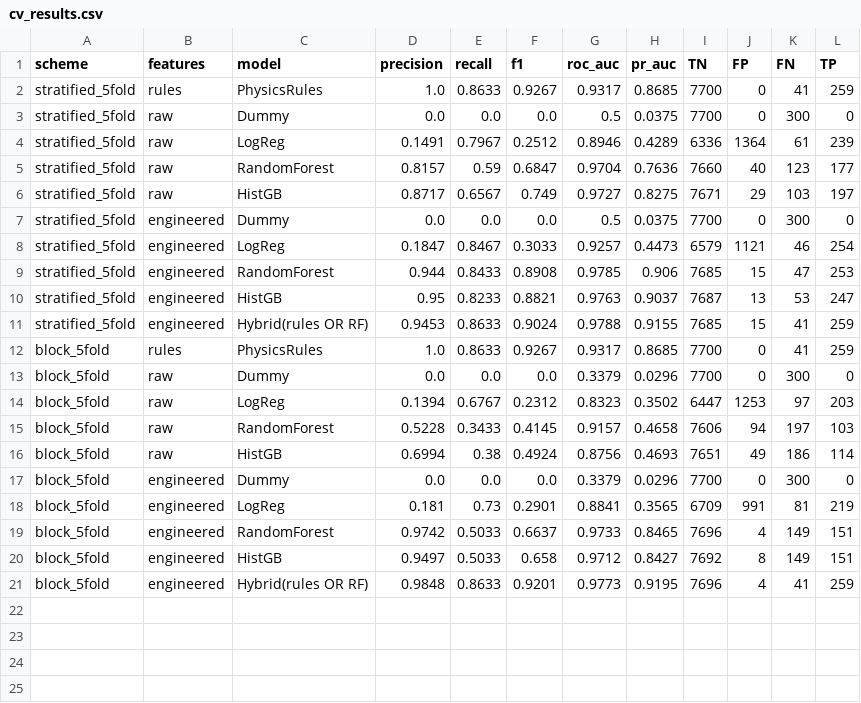
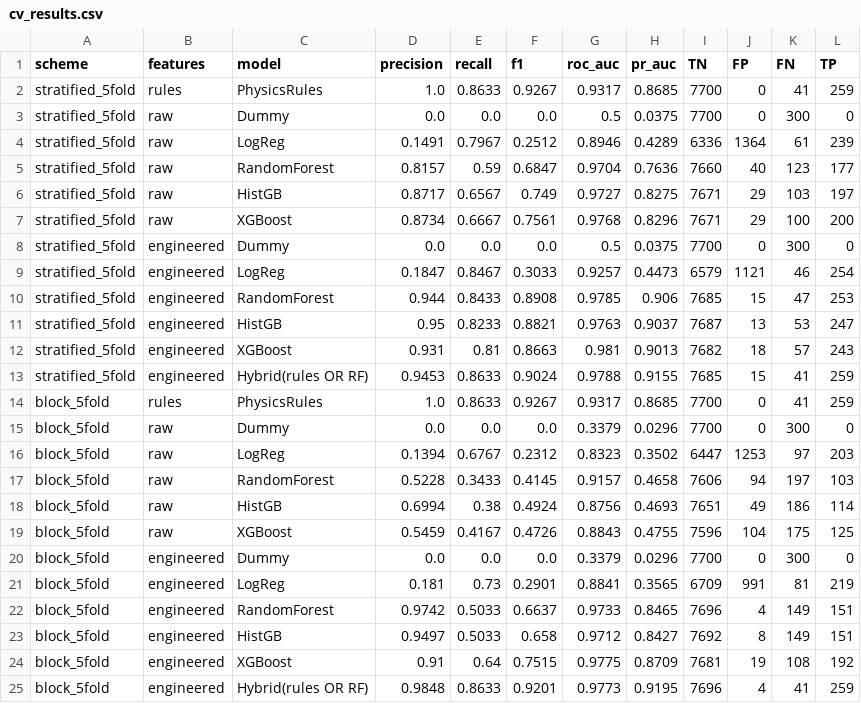
Before and after one commit to patilhumesh88-spec/Predictive_Maintenance_Audit, a CSV file: reports/cv_results.csv, drawn as a sheet.

Commit message:
fix: resolve import paths, enrich notebook narratives, update model bundle, and prep streamlit deployment

```diff
--- a/reports/cv_results.csv
+++ b/reports/cv_results.csv
@@ -6,2 +6,3 @@ stratified_5fold,raw,RandomForest,0.8157,0.59,0.6847,0.9704,0.7636,7660,40,123,1
 stratified_5fold,raw,HistGB,0.8717,0.6567,0.749,0.9727,0.8275,7671,29,103,197
+stratified_5fold,raw,XGBoost,0.8734,0.6667,0.7561,0.9768,0.8296,7671,29,100,200
 stratified_5fold,engineered,Dummy,0.0,0.0,0.0,0.5,0.0375,7700,0,300,0
@@ -10,2 +11,3 @@ stratified_5fold,engineered,RandomForest,0.944,0.8433,0.8908,0.9785,0.906,7685,1
 stratified_5fold,engineered,HistGB,0.95,0.8233,0.8821,0.9763,0.9037,7687,13,53,247
+stratified_5fold,engineered,XGBoost,0.931,0.81,0.8663,0.981,0.9013,7682,18,57,243
 stratified_5fold,engineered,Hybrid(rules OR RF),0.9453,0.8633,0.9024,0.9788,0.9155,7685,15,41,259
@@ -16,2 +18,3 @@ block_5fold,raw,RandomForest,0.5228,0.3433,0.4145,0.9157,0.4658,7606,94,197,103
 block_5fold,raw,HistGB,0.6994,0.38,0.4924,0.8756,0.4693,7651,49,186,114
+block_5fold,raw,XGBoost,0.5459,0.4167,0.4726,0.8843,0.4755,7596,104,175,125
 block_5fold,engineered,Dummy,0.0,0.0,0.0,0.3379,0.0296,7700,0,300,0
@@ -20,2 +23,3 @@ block_5fold,engineered,RandomForest,0.9742,0.5033,0.6637,0.9733,0.8465,7696,4,14
 block_5fold,engineered,HistGB,0.9497,0.5033,0.658,0.9712,0.8427,7692,8,149,151
+block_5fold,engineered,XGBoost,0.91,0.64,0.7515,0.9775,0.8709,7681,19,108,192
 block_5fold,engineered,Hybrid(rules OR RF),0.9848,0.8633,0.9201,0.9773,0.9195,7696,4,41,259
```
Also changed, not shown: 10 other files.
